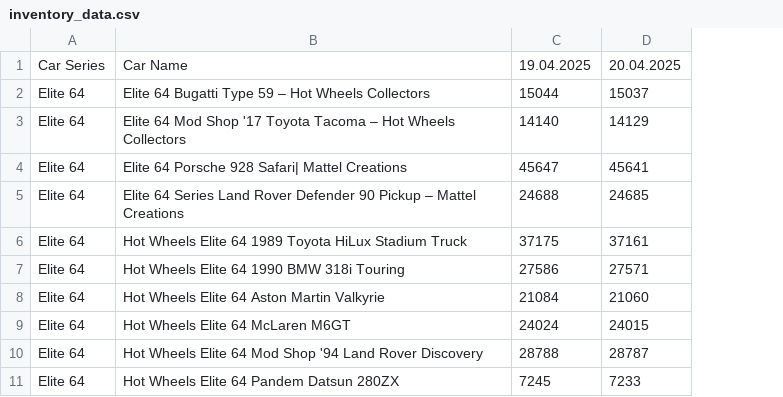
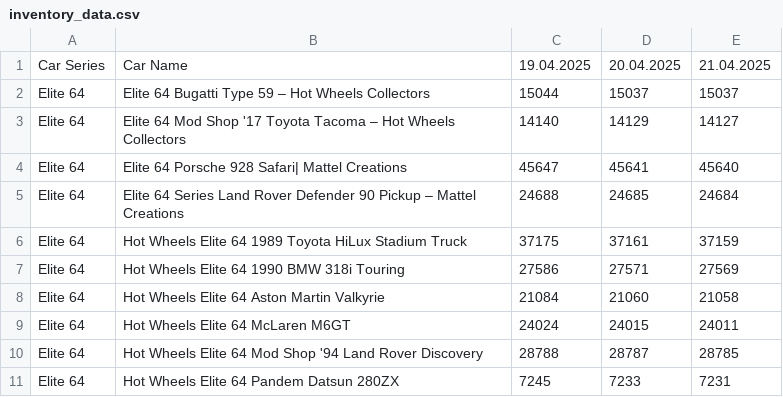
Before and after one commit to shady333/HWinventory, a CSV file: inventory_data.csv, drawn as a sheet; only a part is shown; the diff names each change by its address in the sheet, - before the commit and + after, or states it on an @@ line.

```diff
--- a/inventory_data.csv
+++ b/inventory_data.csv
+column E, rows 1-11: 21.04.2025 | 15037 | 14127 | 45640 | 24684 | 37159 | 27569 | 21058 | 24011 | 28785 | 7231
```
Also changed, not shown: inventory_data_UK.csv, 2 other files.
